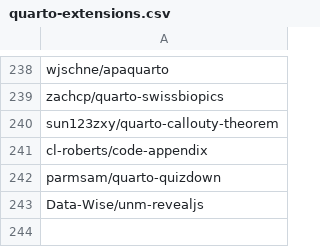
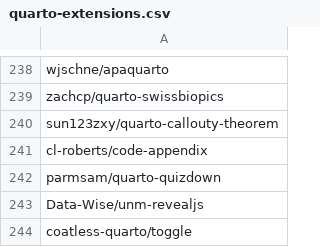
Before and after one commit to mcanouil/quarto-extensions, a CSV file: extensions/quarto-extensions.csv, drawn as a sheet; only a part is shown, gaps mark what is left out.

```diff
--- a/extensions/quarto-extensions.csv
+++ b/extensions/quarto-extensions.csv
@@ -243 +243,2 @@ parmsam/quarto-quizdown
 Data-Wise/unm-revealjs
+coatless-quarto/toggle
```
